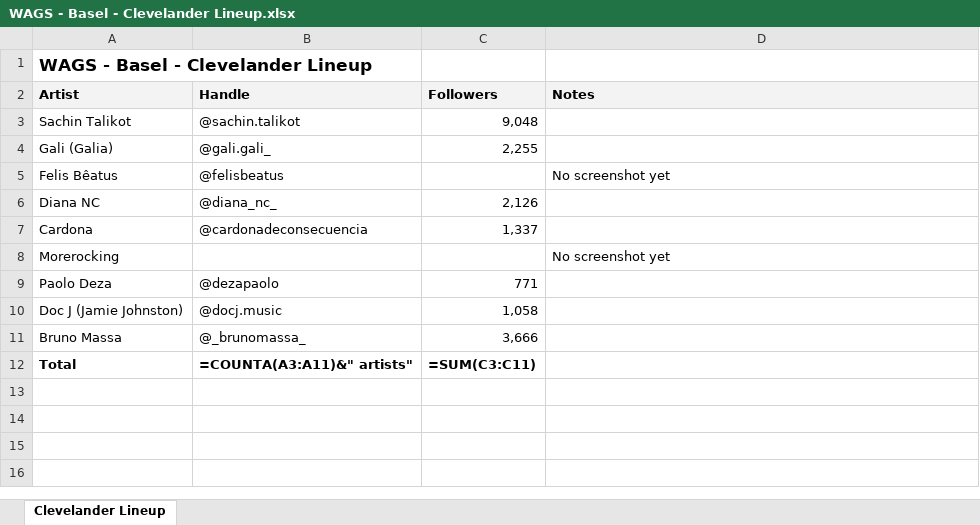
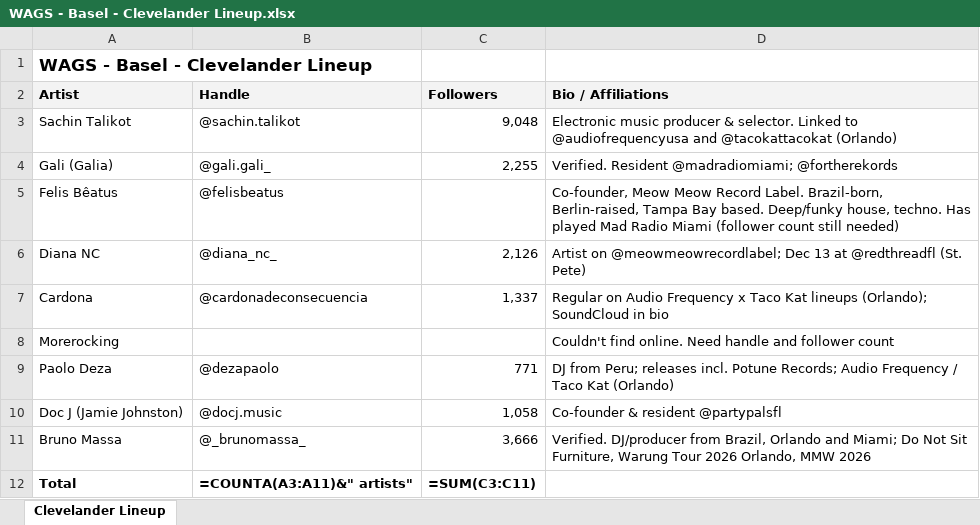
Before and after one commit to wagstheraccoon/shopify-store-template, an Excel workbook: WAGS - Basel - Clevelander Lineup.xlsx, sheet Clevelander Lineup, drawn as a sheet; values as stored, in another font and other column widths than the file's, no borders; formulas without a stored value are shown as written; the diff names each change by its address in the sheet, - before the commit and + after, or states it on an @@ line.

```diff
--- a/WAGS - Basel - Clevelander Lineup.xlsx (sheet Clevelander Lineup)
+++ b/WAGS - Basel - Clevelander Lineup.xlsx (sheet Clevelander Lineup)
-D2: Notes
+D2: Bio / Affiliations
-D3 (Bio / Affiliations): (empty)
+D3 (Bio / Affiliations): Electronic music producer & selector. Linked to @audiofrequencyusa and @tacokattacokat (Orlando)
-D4 (Bio / Affiliations): (empty)
+D4 (Bio / Affiliations): Verified. Resident @madradiomiami; @fortherekords
-D5 (Bio / Affiliations): No screenshot yet
+D5 (Bio / Affiliations): Co-founder, Meow Meow Record Label. Brazil-born, Berlin-raised, Tampa Bay based. Deep/funky house, techno. Has played Mad Radio Miami (follower count still needed)
-D6 (Bio / Affiliations): (empty)
+D6 (Bio / Affiliations): Artist on @meowmeowrecordlabel; Dec 13 at @redthreadfl (St. Pete)
-D7 (Bio / Affiliations): (empty)
+D7 (Bio / Affiliations): Regular on Audio Frequency x Taco Kat lineups (Orlando); SoundCloud in bio
-D8 (Bio / Affiliations): No screenshot yet
+D8 (Bio / Affiliations): Couldn't find online. Need handle and follower count
-D9 (Bio / Affiliations): (empty)
+D9 (Bio / Affiliations): DJ from Peru; releases incl. Potune Records; Audio Frequency / Taco Kat (Orlando)
-D10 (Bio / Affiliations): (empty)
+D10 (Bio / Affiliations): Co-founder & resident @partypalsfl
-D11 (Bio / Affiliations): (empty)
+D11 (Bio / Affiliations): Verified. DJ/producer from Brazil, Orlando and Miami; Do Not Sit Furniture, Warung Tour 2026 Orlando, MMW 2026
```
